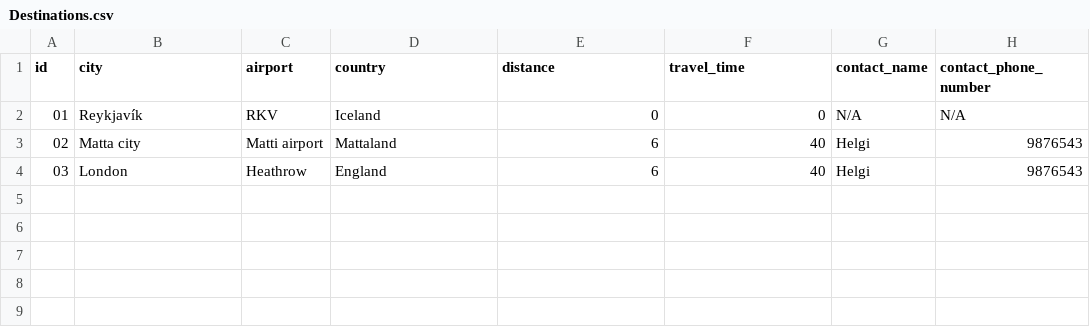
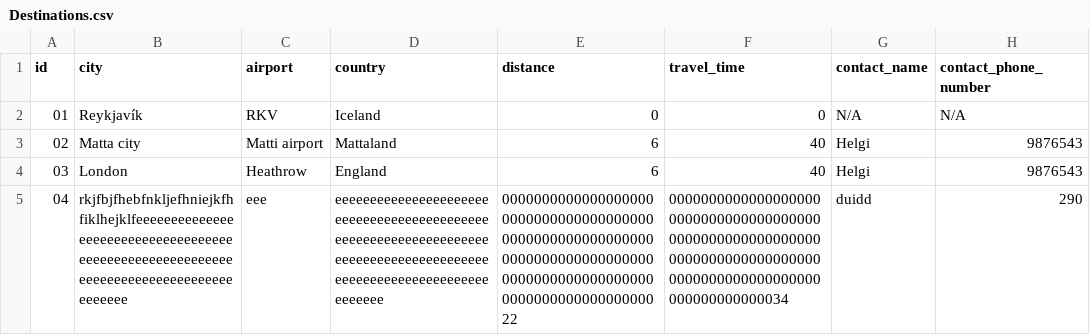
Before and after one commit to GiantMushy/NanAir, a CSV file: Code/DataLayer/Repository/Destinations.csv, drawn as a sheet.

```diff
--- a/Code/DataLayer/Repository/Destinations.csv
+++ b/Code/DataLayer/Repository/Destinations.csv
@@ -4 +4,2 @@ id,city,airport,country,distance,travel_time,contact_name,contact_phone_number
 03,London,Heathrow,England,6,40,Helgi,9876543
+04,rkjfbjfhebfnkljefhniejkfhfiklhejklfeeeeeeeeeeeeeeeeeeeeeeeeeeeeeeeeeeeeeeeeeeeeeeeeeeeeeeeeeeeeeeeeeeeeeeeeeeeeeeeeeeeeeee,eee,eeeeeeeeeeeeeeeeeeeeeeeeeeeeeeeeeeeeeeeeeeeeeeeeeeeeeeeeeeeeeeeeeeeeeeeeeeeeeeeeeeeeeeeeeeeeeeeeeeeeeeeeeeeeeeeeeeeee,00000000000000000000000000000000000000000000000000000000000000000000000000000000000000000000000000000000000000000022,00000000000000000000000000000000000000000000000000000000000000000000000000000000000000000000000000000000000034,duidd,290
```
Also changed, not shown: 5 other files.
